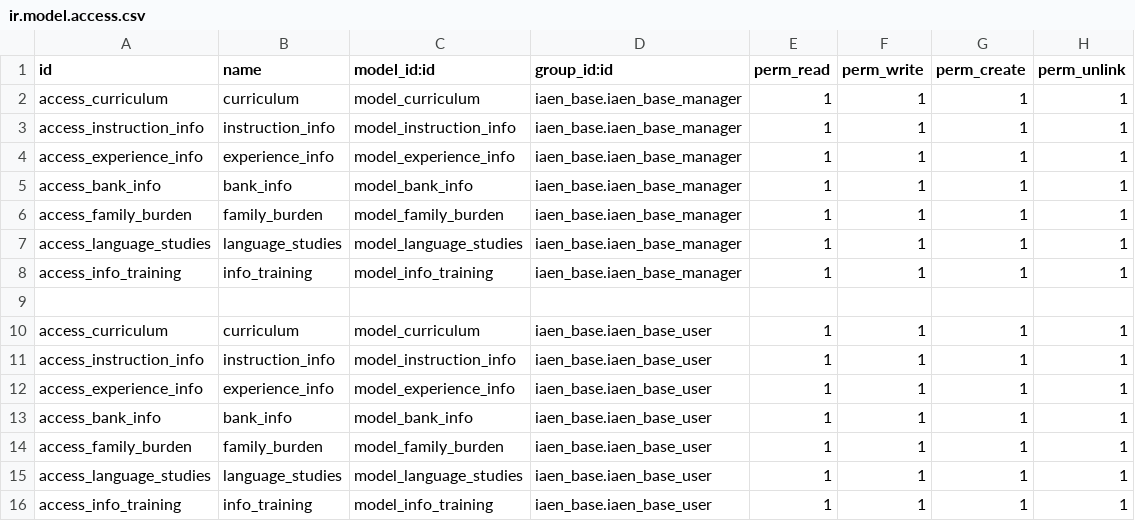
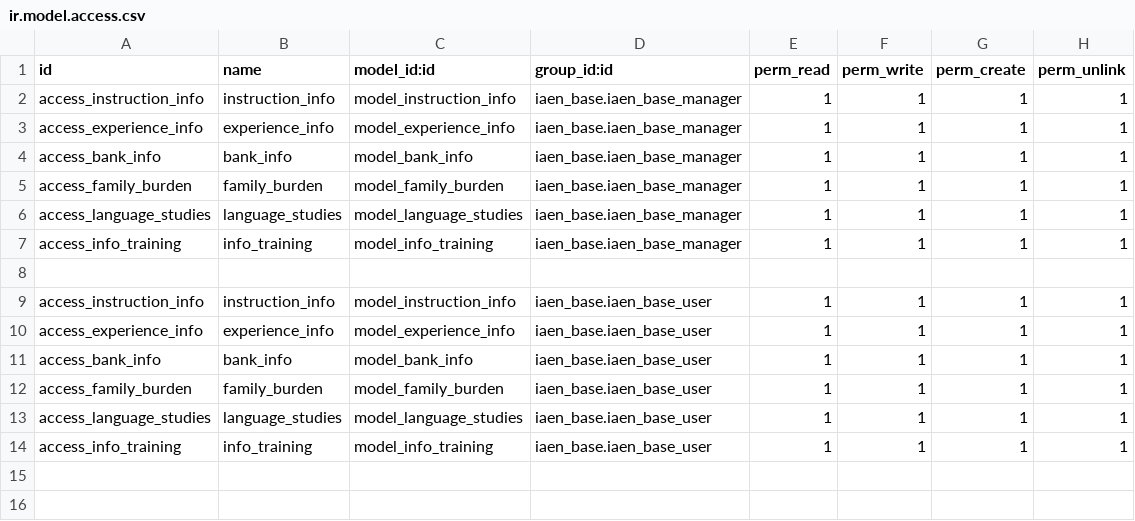
Before and after one commit to cecep-edu/refactory, a CSV file: iaen_curriculum/security/ir.model.access.csv, drawn as a sheet; the diff names each change by its address in the sheet, - before the commit and + after, or states it on an @@ line.

Commit message:
Creación de vista personalizada para res partner. Creacción de seguridad ir.model para los modulos y objetos Modificación del data para canton y provincia Modificación para las acciones, dando prioridad a las vitas personalizadas

```diff
--- a/iaen_curriculum/security/ir.model.access.csv
+++ b/iaen_curriculum/security/ir.model.access.csv
-row 2: access_curriculum | curriculum | model_curriculum | iaen_base.iaen_base_manager | 1 | 1 | 1 | 1
-row 10: access_curriculum | curriculum | model_curriculum | iaen_base.iaen_base_user | 1 | 1 | 1 | 1
```
Also changed, not shown: 16 other files.
